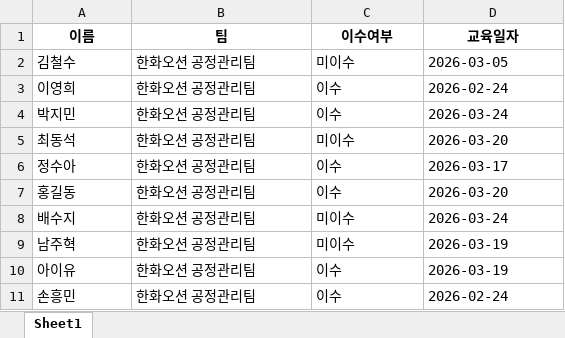
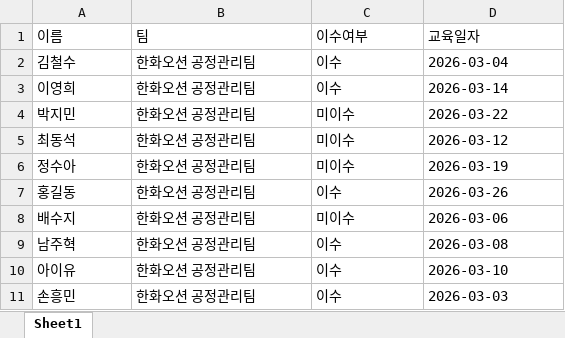
Before and after one commit to glory903-devsecops/hanwha-ocean-rpa, an Excel workbook: data/safety_training_master.xlsx, sheet Sheet1, drawn as a sheet; values as stored, in another font and other column widths than the file's, no borders; the diff names each change by its address in the sheet, - before the commit and + after, or states it on an @@ line.

```diff
--- a/data/safety_training_master.xlsx (sheet Sheet1)
+++ b/data/safety_training_master.xlsx (sheet Sheet1)
@@ A1:D1 bold: on → off, alignment: center → left @@
-C2 (이수여부): 미이수
+C2 (이수여부): 이수
-D2 (교육일자): 2026-03-05
+D2 (교육일자): 2026-03-04
-D3 (교육일자): 2026-02-24
+D3 (교육일자): 2026-03-14
-C4 (이수여부): 이수
+C4 (이수여부): 미이수
-D4 (교육일자): 2026-03-24
+D4 (교육일자): 2026-03-22
-D5 (교육일자): 2026-03-20
+D5 (교육일자): 2026-03-12
-C6 (이수여부): 이수
+C6 (이수여부): 미이수
-D6 (교육일자): 2026-03-17
+D6 (교육일자): 2026-03-19
-D7 (교육일자): 2026-03-20
+D7 (교육일자): 2026-03-26
-D8 (교육일자): 2026-03-24
+D8 (교육일자): 2026-03-06
-C9 (이수여부): 미이수
+C9 (이수여부): 이수
-D9 (교육일자): 2026-03-19
+D9 (교육일자): 2026-03-08
-D10 (교육일자): 2026-03-19
+D10 (교육일자): 2026-03-10
-D11 (교육일자): 2026-02-24
+D11 (교육일자): 2026-03-03
```
Also changed, not shown: 49 other files.
